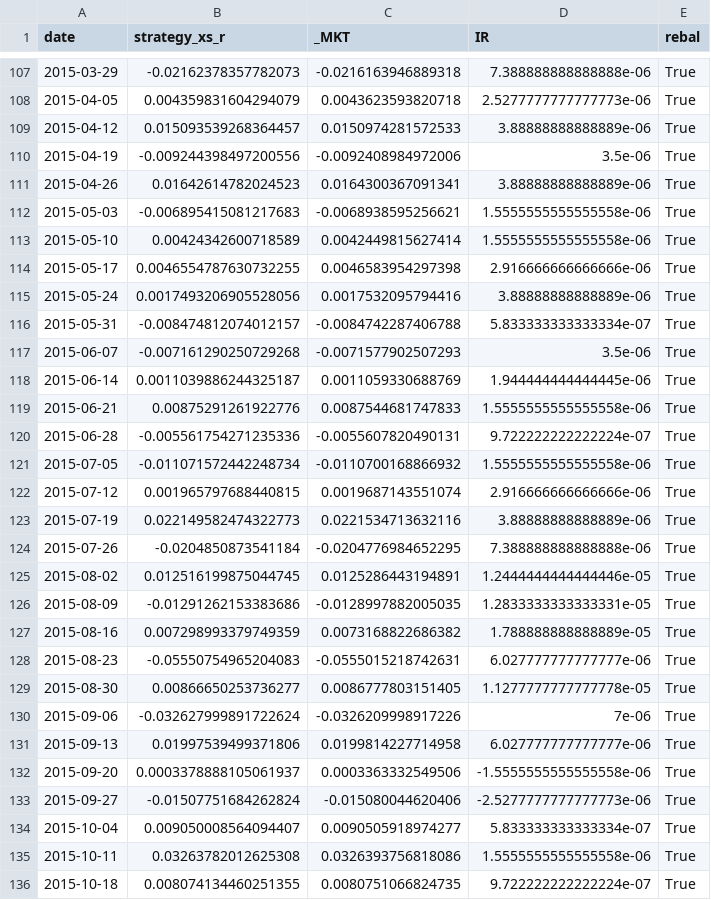
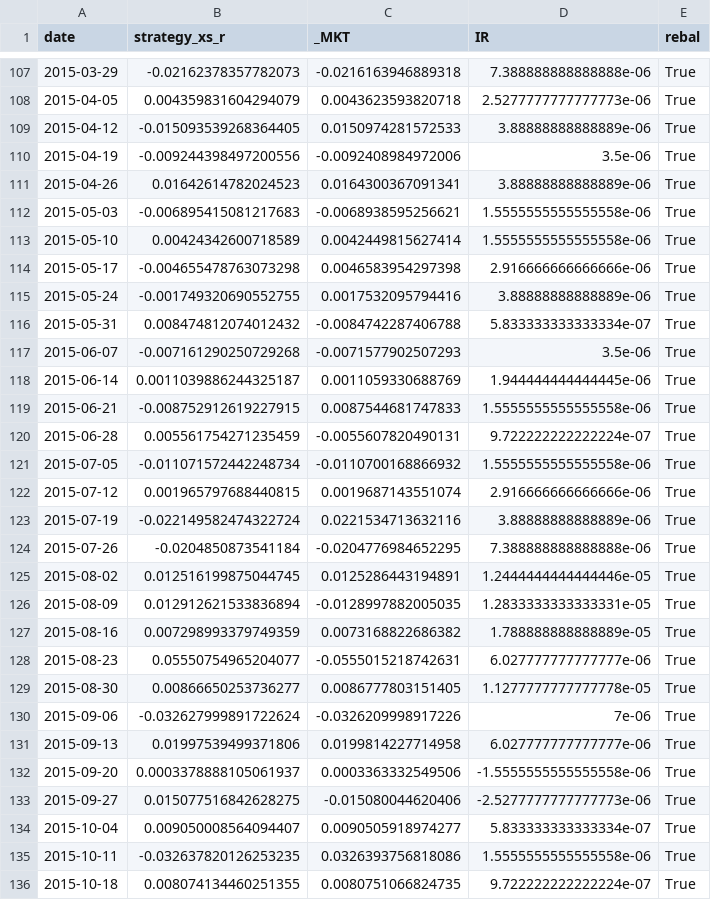
Before and after one commit to v-buchkov/ipsqt, a CSV file: backtests/runs/MomentumReversalStrategy_MLPClassifier_rebalD.csv (was backtests/runs/BinaryPositionStrategy_MLP_rebalD.csv), drawn as a sheet; only a part is shown, gaps mark what is left out; the diff covers the shown part only.

```diff
--- a/backtests/runs/BinaryPositionStrategy_MLP_rebalD.csv
+++ b/backtests/runs/MomentumReversalStrategy_MLPClassifier_rebalD.csv
@@ -108,3 +108,3 @@ date,strategy_xs_r,_MKT,IR,rebal
 2015-04-05,0.004359831604294079,0.0043623593820718,2.5277777777777773e-06,True
-2015-04-12,0.015093539268364457,0.0150974281572533,3.88888888888889e-06,True
+2015-04-12,-0.015093539268364405,0.0150974281572533,3.88888888888889e-06,True
 2015-04-19,-0.009244398497200556,-0.0092408984972006,3.5e-06,True
@@ -113,17 +113,17 @@ date,strategy_xs_r,_MKT,IR,rebal
 2015-05-10,0.00424342600718589,0.0042449815627414,1.5555555555555558e-06,True
-2015-05-17,0.0046554787630732255,0.0046583954297398,2.916666666666666e-06,True
-2015-05-24,0.0017493206905528056,0.0017532095794416,3.88888888888889e-06,True
-2015-05-31,-0.008474812074012157,-0.0084742287406788,5.833333333333334e-07,True
+2015-05-17,-0.004655478763073298,0.0046583954297398,2.916666666666666e-06,True
+2015-05-24,-0.001749320690552755,0.0017532095794416,3.88888888888889e-06,True
+2015-05-31,0.008474812074012432,-0.0084742287406788,5.833333333333334e-07,True
 2015-06-07,-0.007161290250729268,-0.0071577902507293,3.5e-06,True
 2015-06-14,0.0011039886244325187,0.0011059330688769,1.944444444444445e-06,True
-2015-06-21,0.00875291261922776,0.0087544681747833,1.5555555555555558e-06,True
-2015-06-28,-0.005561754271235336,-0.0055607820490131,9.722222222222224e-07,True
+2015-06-21,-0.008752912619227915,0.0087544681747833,1.5555555555555558e-06,True
+2015-06-28,0.005561754271235459,-0.0055607820490131,9.722222222222224e-07,True
 2015-07-05,-0.011071572442248734,-0.0110700168866932,1.5555555555555558e-06,True
 2015-07-12,0.001965797688440815,0.0019687143551074,2.916666666666666e-06,True
-2015-07-19,0.022149582474322773,0.0221534713632116,3.88888888888889e-06,True
+2015-07-19,-0.022149582474322724,0.0221534713632116,3.88888888888889e-06,True
 2015-07-26,-0.0204850873541184,-0.0204776984652295,7.388888888888888e-06,True
 2015-08-02,0.012516199875044745,0.0125286443194891,1.2444444444444446e-05,True
-2015-08-09,-0.01291262153383686,-0.0128997882005035,1.2833333333333331e-05,True
+2015-08-09,0.012912621533836894,-0.0128997882005035,1.2833333333333331e-05,True
 2015-08-16,0.007298993379749359,0.0073168822686382,1.788888888888889e-05,True
-2015-08-23,-0.05550754965204083,-0.0555015218742631,6.027777777777777e-06,True
+2015-08-23,0.05550754965204077,-0.0555015218742631,6.027777777777777e-06,True
 2015-08-30,0.00866650253736277,0.0086777803151405,1.1277777777777778e-05,True
@@ -132,5 +132,5 @@ date,strategy_xs_r,_MKT,IR,rebal
 2015-09-20,0.0003378888105061937,0.0003363332549506,-1.5555555555555558e-06,True
-2015-09-27,-0.01507751684262824,-0.015080044620406,-2.5277777777777773e-06,True
+2015-09-27,0.015077516842628275,-0.015080044620406,-2.5277777777777773e-06,True
 2015-10-04,0.009050008564094407,0.0090505918974277,5.833333333333334e-07,True
-2015-10-11,0.03263782012625308,0.0326393756818086,1.5555555555555558e-06,True
+2015-10-11,-0.032637820126253235,0.0326393756818086,1.5555555555555558e-06,True
 2015-10-18,0.008074134460251355,0.0080751066824735,9.722222222222224e-07,True
```
Also changed, not shown: 119 edited cells elsewhere in this file, 20 other files.
